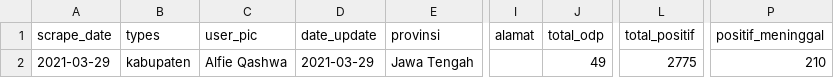
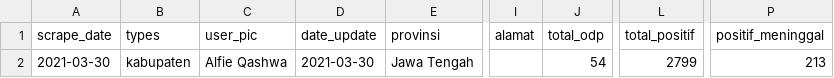
Before and after one commit to alfieqashwa/kominfo-pedulilindungi, a CSV file: ppcrawling/output/grobogan.csv, drawn as a sheet; only a part is shown, gaps mark what is left out; the diff names each change by its address in the sheet, - before the commit and + after, or states it on an @@ line.

```diff
--- a/ppcrawling/output/grobogan.csv
+++ b/ppcrawling/output/grobogan.csv
-A2 (scrape_date): 2021-03-29
+A2 (scrape_date): 2021-03-30
-D2 (date_update): 2021-03-29
+D2 (date_update): 2021-03-30
-J2 (total_odp): 49
+J2 (total_odp): 54
-L2 (total_positif): 2775
+L2 (total_positif): 2799
-P2 (positif_meninggal): 210
+P2 (positif_meninggal): 213
```
Also changed, not shown: JAWA_TENGAH/kebumen/new/format.csv, ppcrawling/output/banjarnegara.csv, 5 other files.
